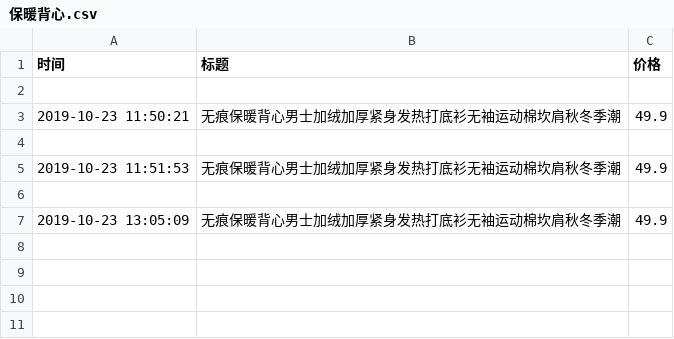
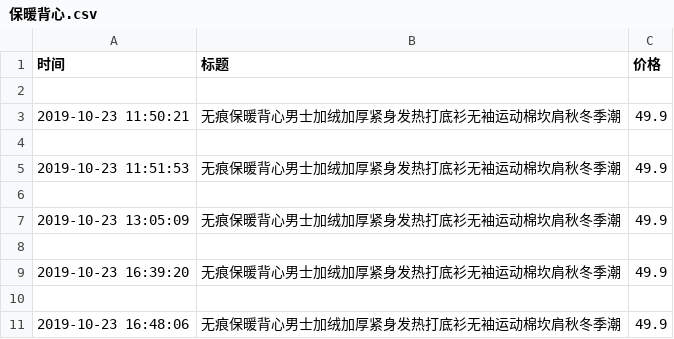
Before and after one commit to spiderbeg/price_monitor, a CSV file: data/保暖背心.csv, drawn as a sheet.

```diff
--- a/data/保暖背心.csv
+++ b/data/保暖背心.csv
@@ -7 +7,5 @@
 2019-10-23 13:05:09,无痕保暖背心男士加绒加厚紧身发热打底衫无袖运动棉坎肩秋冬季潮,49.9
+
+2019-10-23 16:39:20,无痕保暖背心男士加绒加厚紧身发热打底衫无袖运动棉坎肩秋冬季潮,49.9
+
+2019-10-23 16:48:06,无痕保暖背心男士加绒加厚紧身发热打底衫无袖运动棉坎肩秋冬季潮,49.9
```
Also changed, not shown: data/jd飞利浦电动牙刷.csv, data/pd飞利浦电动牙刷.csv, 9 other files.
